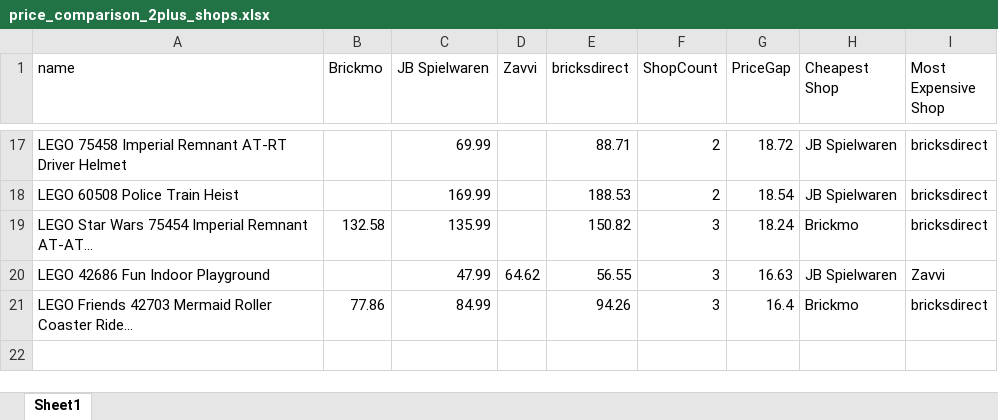
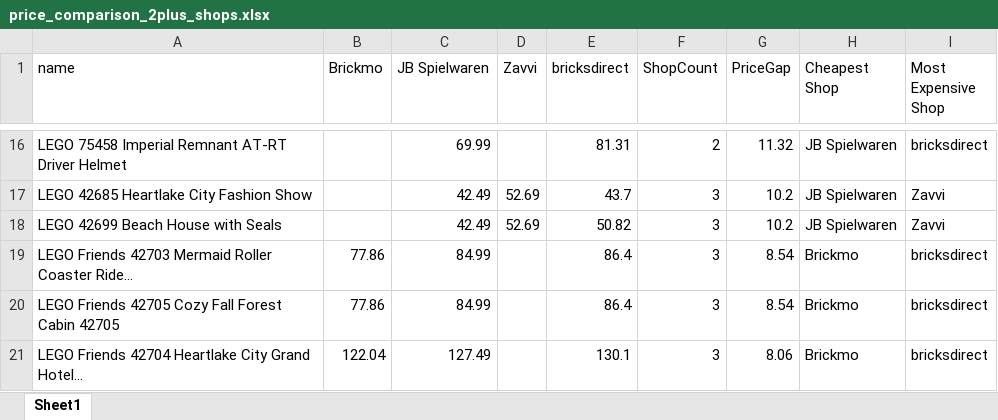
Before and after one commit to Viva-Roamera/BP_Group9, an Excel workbook: output/price_comparison_2plus_shops.xlsx, sheet Sheet1, drawn as a sheet; only a part is shown, gaps mark what is left out; values as stored, in another font and other column widths than the file's, no borders; removed rows and columns are numbered as before the commit, all else as after; the diff covers the shown part only; the diff names each change by its address in the sheet, - before the commit and + after, or states it on an @@ line.

```diff
--- a/output/price_comparison_2plus_shops.xlsx (sheet Sheet1)
+++ b/output/price_comparison_2plus_shops.xlsx (sheet Sheet1)
-E16 (bricksdirect): 88.71
+E16 (bricksdirect): 81.31
-G16 (PriceGap): 18.72
+G16 (PriceGap): 11.32
-row 18: LEGO 60508 Police Train Heist |  | 169.99 |  | 188.53 | 2 | 18.54 | JB Spielwaren | bricksdirect
-row 19: LEGO Star Wars 75454 Imperial Remnant AT-AT... | 132.58 | 135.99 |  | 150.82 | 3 | 18.24 | Brickmo | bricksdirect
-row 20: LEGO 42686 Fun Indoor Playground |  | 47.99 | 64.62 | 56.55 | 3 | 16.63 | JB Spielwaren | Zavvi
+row 17: LEGO 42685 Heartlake City Fashion Show |  | 42.49 | 52.69 | 43.7 | 3 | 10.2 | JB Spielwaren | Zavvi
+row 18: LEGO 42699 Beach House with Seals |  | 42.49 | 52.69 | 50.82 | 3 | 10.2 | JB Spielwaren | Zavvi
-E19 (bricksdirect): 94.26
+E19 (bricksdirect): 86.4
-G19 (PriceGap): 16.4
+G19 (PriceGap): 8.54
+row 20: LEGO Friends 42705 Cozy Fall Forest Cabin 42705 | 77.86 | 84.99 |  | 86.4 | 3 | 8.54 | Brickmo | bricksdirect
+row 21: LEGO Friends 42704 Heartlake City Grand Hotel... | 122.04 | 127.49 |  | 130.1 | 3 | 8.06 | Brickmo | bricksdirect
```
Also changed, not shown: 8 added rows, 9 removed rows and 14 edited cells elsewhere in this sheet, output/PriceComparison.xlsx, 13 other files.
